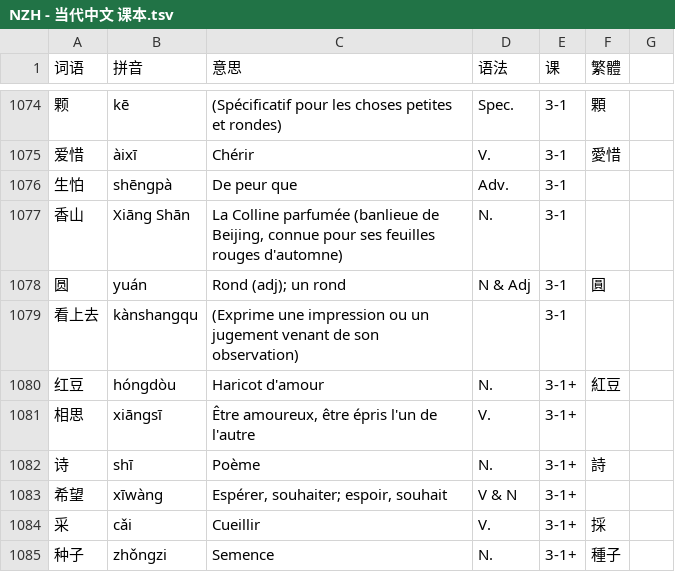
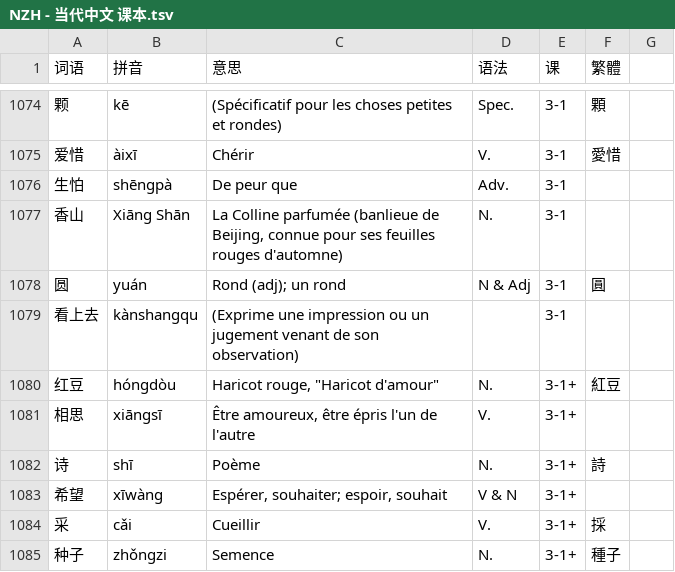
Before and after one commit to jdwebdev/chinois, a TSV file: tsv/NZH - 当代中文 课本.tsv, drawn as a sheet; only a part is shown, gaps mark what is left out.

```diff
--- a/tsv/NZH - 当代中文 课本.tsv
+++ b/tsv/NZH - 当代中文 课本.tsv
@@ -1079,3 +1079,3 @@
 看上去	kànshangqu	(Exprime une impression ou un jugement venant de son observation)		3-1		
-红豆	hóngdòu	"Haricot d'amour"	N.	3-1+	紅豆	
+红豆	hóngdòu	Haricot rouge, "Haricot d'amour"	N.	3-1+	紅豆	
 相思	xiāngsī	Être amoureux, être épris l'un de l'autre	V.	3-1+		
```
Also changed, not shown: tsv/NZH - 当代中文 例子.tsv, tsv/NZH - 当代中文 汉字.tsv.
